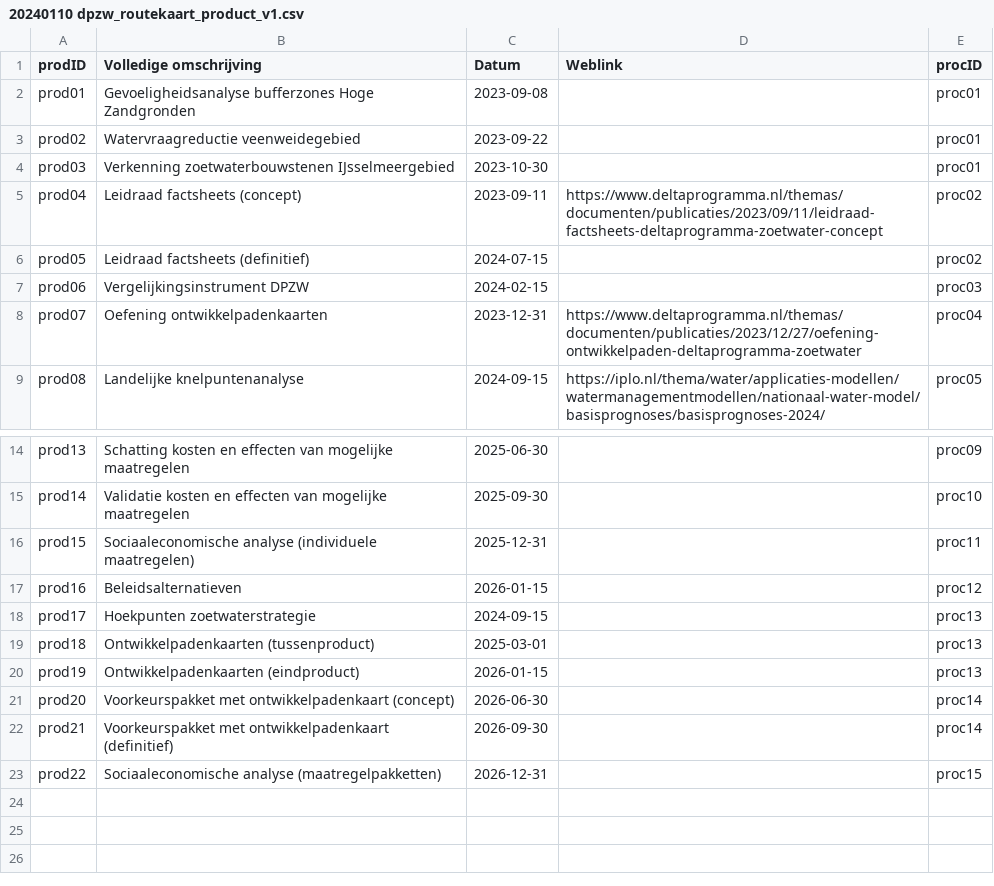
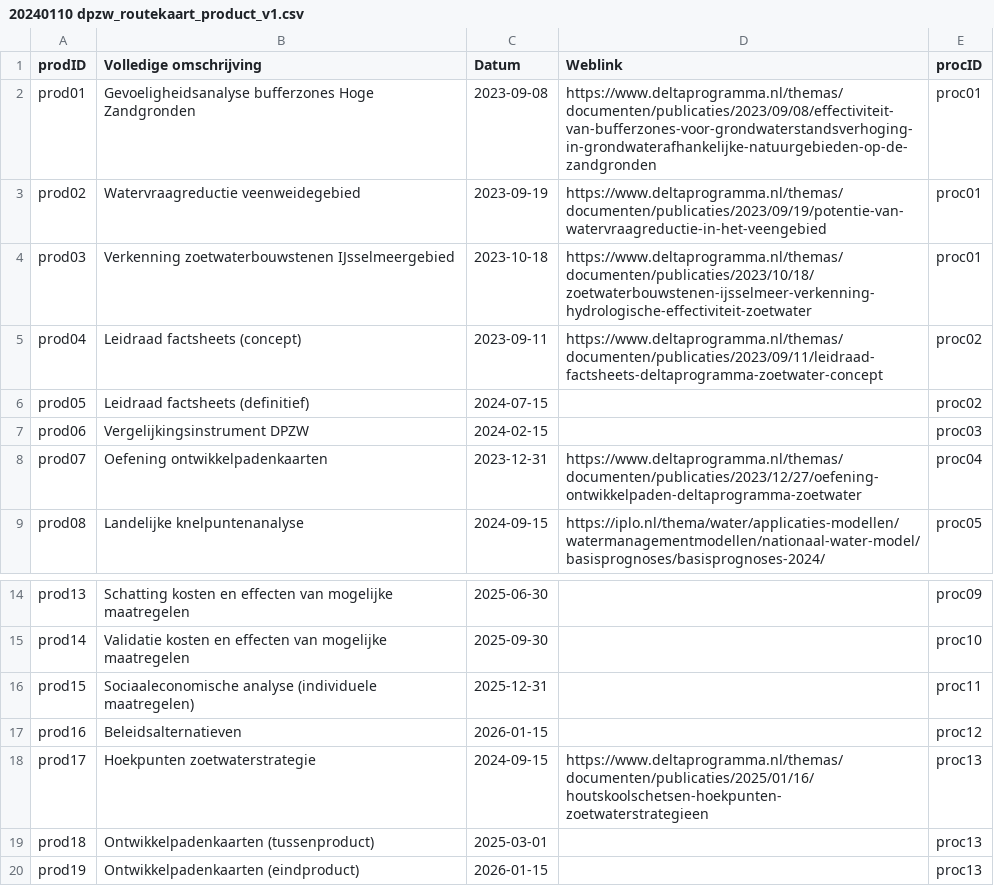
Before and after one commit to Climate-Adaptation-Services/rz-data, a CSV file: 20240110 dpzw_routekaart_product_v1.csv, drawn as a sheet; only a part is shown, gaps mark what is left out; the shorter side is filled out with more unchanged rows.

Commit message:
Update 20240110 dpzw_routekaart_product_v1.csv

```diff
--- a/20240110 dpzw_routekaart_product_v1.csv
+++ b/20240110 dpzw_routekaart_product_v1.csv
@@ -1,5 +1,5 @@
 prodID;Volledige omschrijving;Datum;Weblink;procID
-prod01;Gevoeligheidsanalyse bufferzones Hoge Zandgronden;2023-09-08;;proc01
-prod02;Watervraagreductie veenweidegebied;2023-09-22;;proc01
-prod03;Verkenning zoetwaterbouwstenen IJsselmeergebied;2023-10-30;;proc01
+prod01;Gevoeligheidsanalyse bufferzones Hoge Zandgronden;2023-09-08;https://www.deltaprogramma.nl/themas/documenten/publicaties/2023/09/08/effectiviteit-van-bufferzones-voor-grondwaterstandsverhoging-in-grondwaterafhankelijke-natuurgebieden-op-de-zandgronden;proc01
+prod02;Watervraagreductie veenweidegebied;2023-09-19;https://www.deltaprogramma.nl/themas/documenten/publicaties/2023/09/19/potentie-van-watervraagreductie-in-het-veengebied;proc01
+prod03;Verkenning zoetwaterbouwstenen IJsselmeergebied;2023-10-18;https://www.deltaprogramma.nl/themas/documenten/publicaties/2023/10/18/zoetwaterbouwstenen-ijsselmeer-verkenning-hydrologische-effectiviteit-zoetwater;proc01
 prod04;Leidraad factsheets (concept);2023-09-11;https://www.deltaprogramma.nl/themas/documenten/publicaties/2023/09/11/leidraad-factsheets-deltaprogramma-zoetwater-concept;proc02
@@ -17,3 +17,3 @@ prod15;Sociaaleconomische analyse (individuele maatregelen);2025-12-31;;proc11
 prod16;Beleidsalternatieven;2026-01-15;;proc12
-prod17;Hoekpunten zoetwaterstrategie;2024-09-15;;proc13
+prod17;Hoekpunten zoetwaterstrategie;2024-09-15;https://www.deltaprogramma.nl/themas/documenten/publicaties/2025/01/16/houtskoolschetsen-hoekpunten-zoetwaterstrategieen;proc13
 prod18;Ontwikkelpadenkaarten (tussenproduct);2025-03-01;;proc13
```
